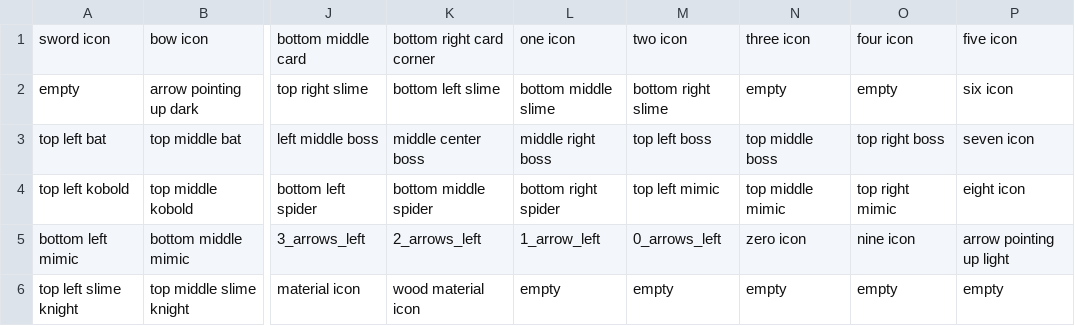
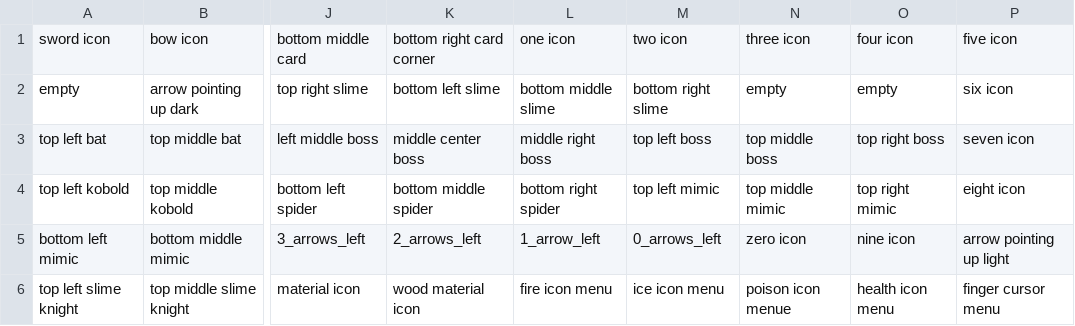
Before and after one commit to GalliaBelgicaSystems/kaartenheld, a CSV file: assets/combat-tileset-description.csv, drawn as a sheet; only a part is shown, gaps mark what is left out; the diff names each change by its address in the sheet, - before the commit and + after, or states it on an @@ line.

Commit message:
added new icons for menu

```diff
--- a/assets/combat-tileset-description.csv
+++ b/assets/combat-tileset-description.csv
-L6: empty
+L6: fire icon menu
-M6: empty
+M6: ice icon menu
-N6: empty
+N6: poison icon menue
-O6: empty
+O6: health icon menu
-P6: empty
+P6: finger cursor menu
```
Also changed, not shown: 1 other file.
